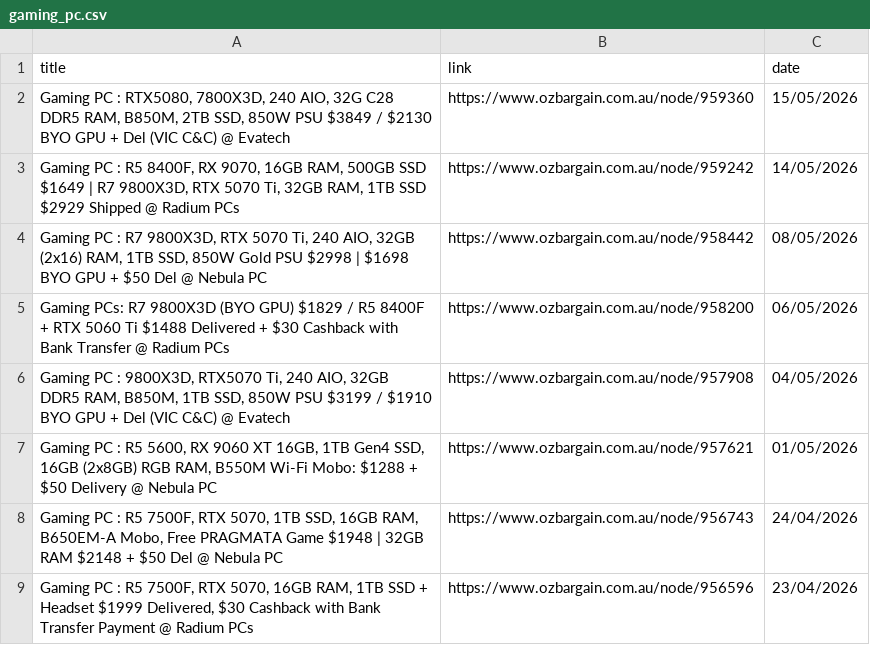
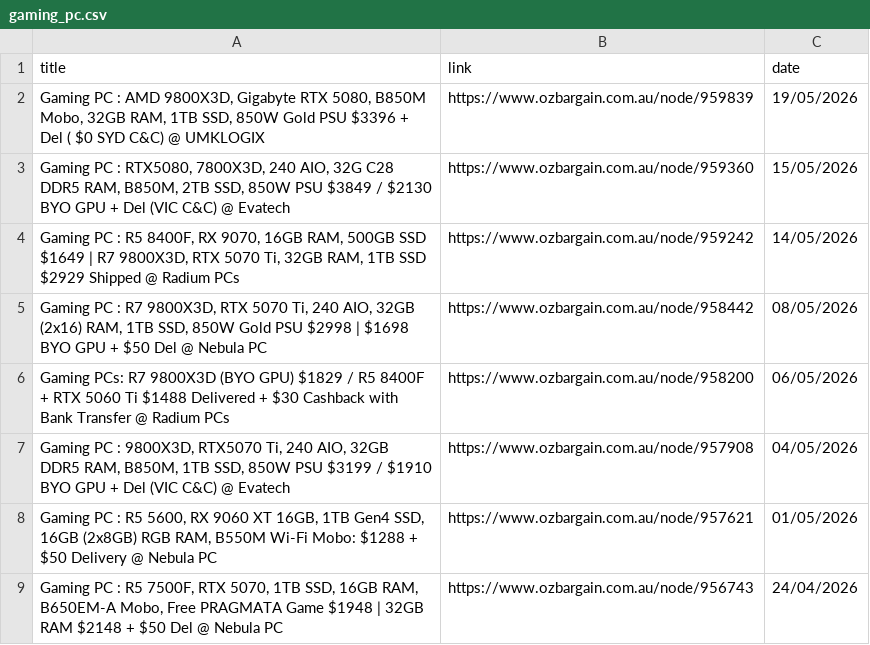
Before and after one commit to jojo-data/ozbargain-tracker, a CSV file: data/posts/gaming_pc.csv, drawn as a sheet; only a part is shown; the shorter side is filled out with more unchanged rows.

```diff
--- a/data/posts/gaming_pc.csv
+++ b/data/posts/gaming_pc.csv
@@ -1,2 +1,3 @@
 title,link,date
+"Gaming PC : AMD 9800X3D, Gigabyte RTX 5080, B850M Mobo, 32GB RAM, 1TB SSD, 850W Gold PSU $3396 + Del ( $0 SYD C&C) @ UMKLOGIX",https://www.ozbargain.com.au/node/959839,19/05/2026
 "Gaming PC : RTX5080, 7800X3D, 240 AIO, 32G C28 DDR5 RAM, B850M, 2TB SSD, 850W PSU $3849 / $2130 BYO GPU + Del (VIC C&C) @ Evatech",https://www.ozbargain.com.au/node/959360,15/05/2026
```
